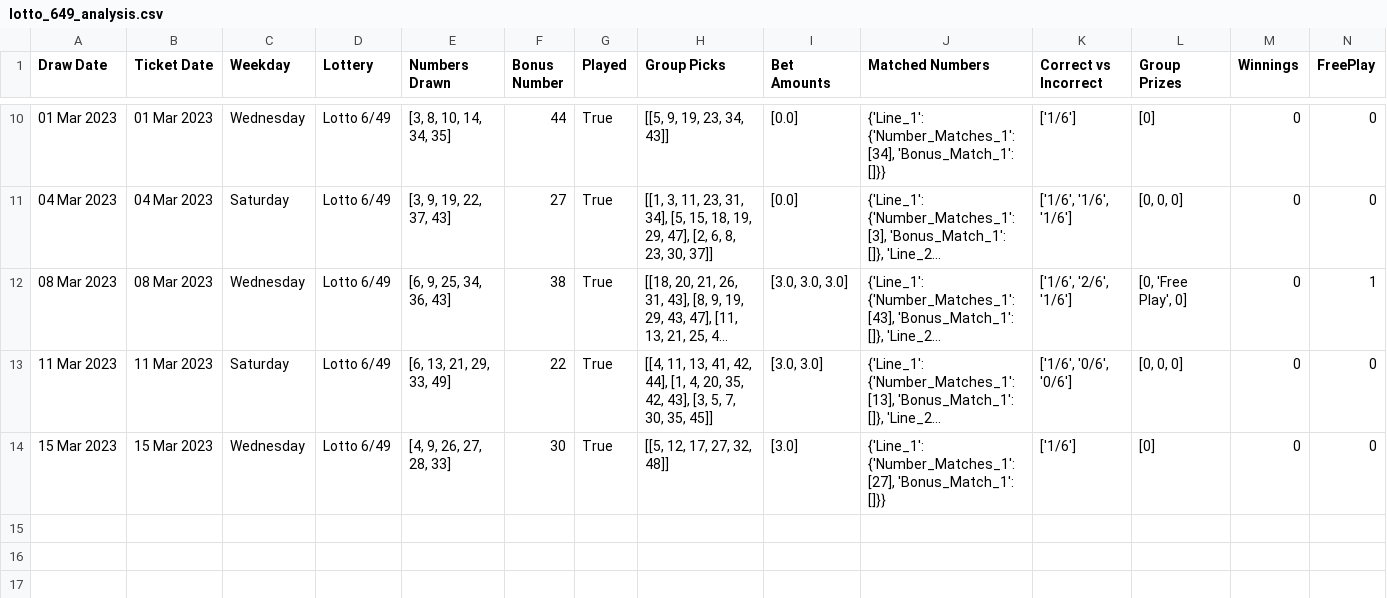
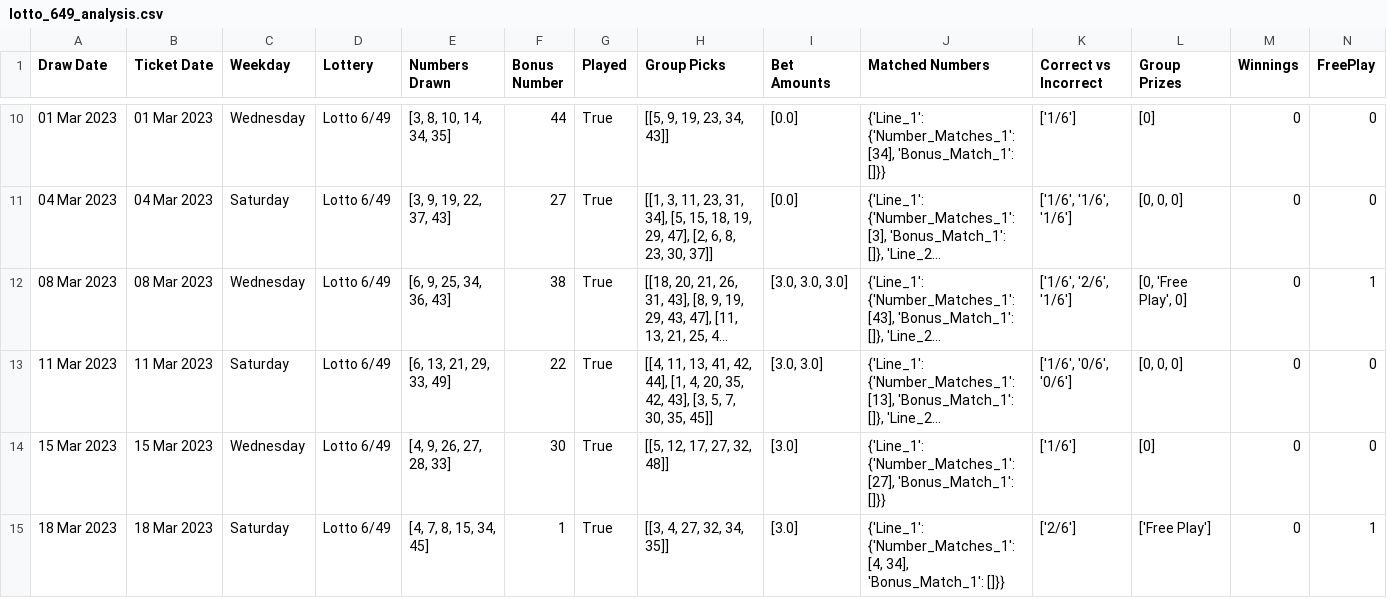
Before and after one commit to Peterstangolis/lotto_max_analysis, a CSV file: data/lotto_649_analysis.csv, drawn as a sheet; only a part is shown, gaps mark what is left out; long unchanged cells end in …; rows hold the shown columns only; the diff names each change by its address in the sheet, - before the commit and + after, or states it on an @@ line.

```diff
--- a/data/lotto_649_analysis.csv
+++ b/data/lotto_649_analysis.csv
+row 15: 18 Mar 2023 | 18 Mar 2023 | Saturday | Lotto 6/49 | [4, 7, 8, 15, 34, 45] | 1 | True | [[3, 4, 27, 32, 34, 35]] | [3.0] | {'Line_1': {'Number_Matches_1': [4, 34], 'Bonus_Match_1': []}} | ['2/6'] | ['Free Play'] | 0 | 1
```
Also changed, not shown: data/lotto_49_analysis.csv, 2 other files.
